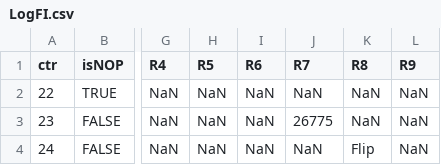
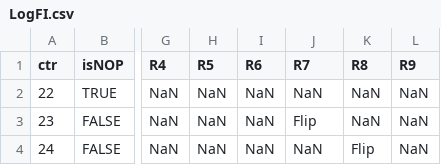
Before and after one commit to Kimbongsik/u-eMuESL, a CSV file: ini_set/LogFI.csv, drawn as a sheet; only a part is shown, gaps mark what is left out; the diff names each change by its address in the sheet, - before the commit and + after, or states it on an @@ line.

```diff
--- a/ini_set/LogFI.csv
+++ b/ini_set/LogFI.csv
-J3 (R7): 26775
+J3 (R7): Flip
```
Also changed, not shown: 4 other files.
